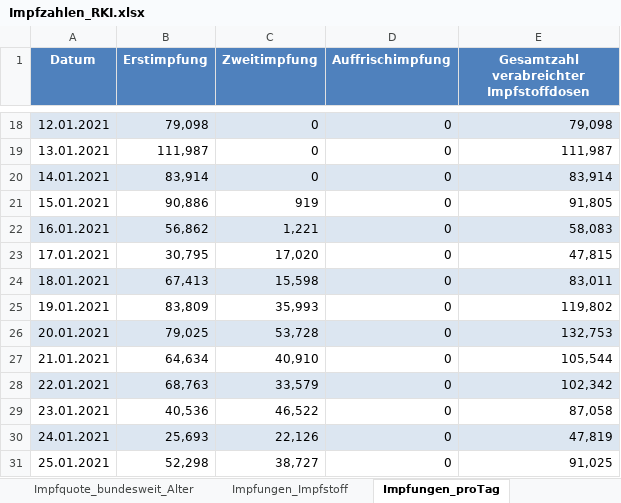
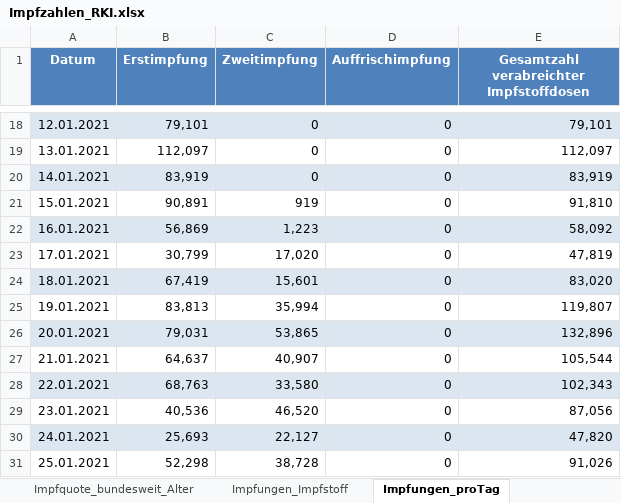
Before and after one commit to dvdkblk/Impfdashboard, an Excel workbook: Impfzahlen_RKI.xlsx, sheet Impfungen_proTag, drawn as a sheet; only a part is shown, gaps mark what is left out; values as stored, in another font and other column widths than the file's, no borders; the diff covers the shown part only; the diff names each change by its address in the sheet, - before the commit and + after, or states it on an @@ line.

```diff
--- a/Impfzahlen_RKI.xlsx (sheet Impfungen_proTag)
+++ b/Impfzahlen_RKI.xlsx (sheet Impfungen_proTag)
-B18 (Erstimpfung): 79,098
+B18 (Erstimpfung): 79,101
-E18: 79,098
+E18: 79,101
-B19 (Erstimpfung): 111,987
+B19 (Erstimpfung): 112,097
-E19: 111,987
+E19: 112,097
-B20 (Erstimpfung): 83,914
+B20 (Erstimpfung): 83,919
-E20: 83,914
+E20: 83,919
-B21 (Erstimpfung): 90,886
+B21 (Erstimpfung): 90,891
-E21: 91,805
+E21: 91,810
-B22 (Erstimpfung): 56,862
+B22 (Erstimpfung): 56,869
-C22 (Zweitimpfung): 1,221
+C22 (Zweitimpfung): 1,223
-E22: 58,083
+E22: 58,092
-B23 (Erstimpfung): 30,795
+B23 (Erstimpfung): 30,799
-E23: 47,815
+E23: 47,819
-B24 (Erstimpfung): 67,413
+B24 (Erstimpfung): 67,419
-C24 (Zweitimpfung): 15,598
+C24 (Zweitimpfung): 15,601
-E24: 83,011
+E24: 83,020
-B25 (Erstimpfung): 83,809
+B25 (Erstimpfung): 83,813
-C25 (Zweitimpfung): 35,993
+C25 (Zweitimpfung): 35,994
-E25: 119,802
+E25: 119,807
-B26 (Erstimpfung): 79,025
+B26 (Erstimpfung): 79,031
-C26 (Zweitimpfung): 53,728
+C26 (Zweitimpfung): 53,865
-E26: 132,753
+E26: 132,896
-B27 (Erstimpfung): 64,634
+B27 (Erstimpfung): 64,637
-C27 (Zweitimpfung): 40,910
+C27 (Zweitimpfung): 40,907
-C28 (Zweitimpfung): 33,579
+C28 (Zweitimpfung): 33,580
-E28: 102,342
+E28: 102,343
-C29 (Zweitimpfung): 46,522
+C29 (Zweitimpfung): 46,520
-E29: 87,058
+E29: 87,056
-C30 (Zweitimpfung): 22,126
+C30 (Zweitimpfung): 22,127
-E30: 47,819
+E30: 47,820
-C31 (Zweitimpfung): 38,727
+C31 (Zweitimpfung): 38,728
-E31: 91,025
+E31: 91,026
```
Also changed, not shown: 7 added rows, 1182 edited cells and cell formats elsewhere in this sheet, sheet Impfquote_bundesweit_Alter, sheet Impfungen_Impfstoff, sheet Erläuterung, 2 other files.
